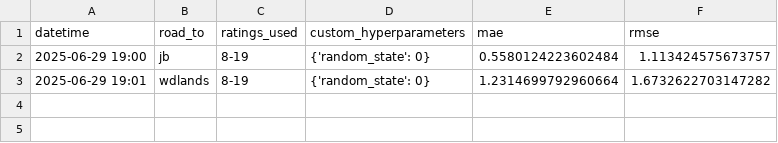
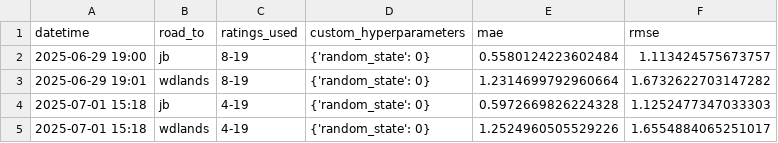
Before and after one commit to milkbottledude/woodlands-jb_tracker, a CSV file: modeltest_results.csv, drawn as a sheet; the diff names each change by its address in the sheet, - before the commit and + after, or states it on an @@ line.

Commit message:
added ratings 4-7 to make the total ratings involved in the ML model 4-19, then joblibbed it into model_v5 and added it to the gcloud app engine. also data_v4 (should be v5, will rename later) is the data for ratings 4-19

```diff
--- a/modeltest_results.csv
+++ b/modeltest_results.csv
+row 4: 2025-07-01 15:18 | jb | 4-19 | {'random_state': 0} | 0.5972669826224328 | 1.1252477347033303
+row 5: 2025-07-01 15:18 | wdlands | 4-19 | {'random_state': 0} | 1.2524960505529226 | 1.6554884065251017
```
Also changed, not shown: 9 other files.
